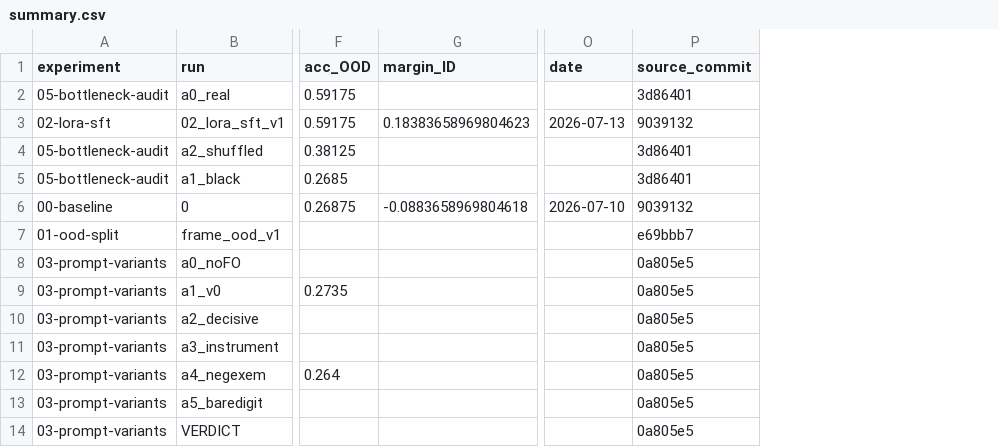
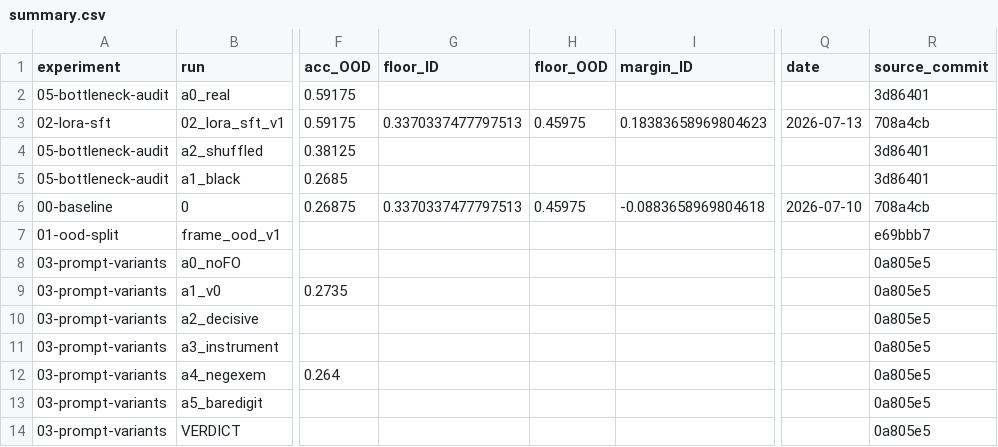
Before and after one commit to RodMed0709/ORENA-Challenge-MEXICO, a CSV file: results/summary.csv, drawn as a sheet; only a part is shown, gaps mark what is left out; addresses are those after the commit; the diff names each change by its address in the sheet, - before the commit and + after, or states it on an @@ line.

Commit message:
feat(ledger): surface floor_ID/floor_OOD in results/summary.csv (Tier 1)
Summary now reads acc | floor | margin at a glance (floor was Tier-2-only). Read
from the same stratified.json floors — no recompute, no drift. NaN for needs_backfill
runs. Ledger test green.

```diff
--- a/results/summary.csv
+++ b/results/summary.csv
+column G (floor_ID), rows 3-6: 0.3370337477797513 |  |  | 0.3370337477797513
+column H (floor_OOD), rows 3-6: 0.45975 |  |  | 0.45975
-R3 (source_commit): 9039132
+R3 (source_commit): 708a4cb
-R6 (source_commit): 9039132
+R6 (source_commit): 708a4cb
```
Also changed, not shown: 1 other file.
